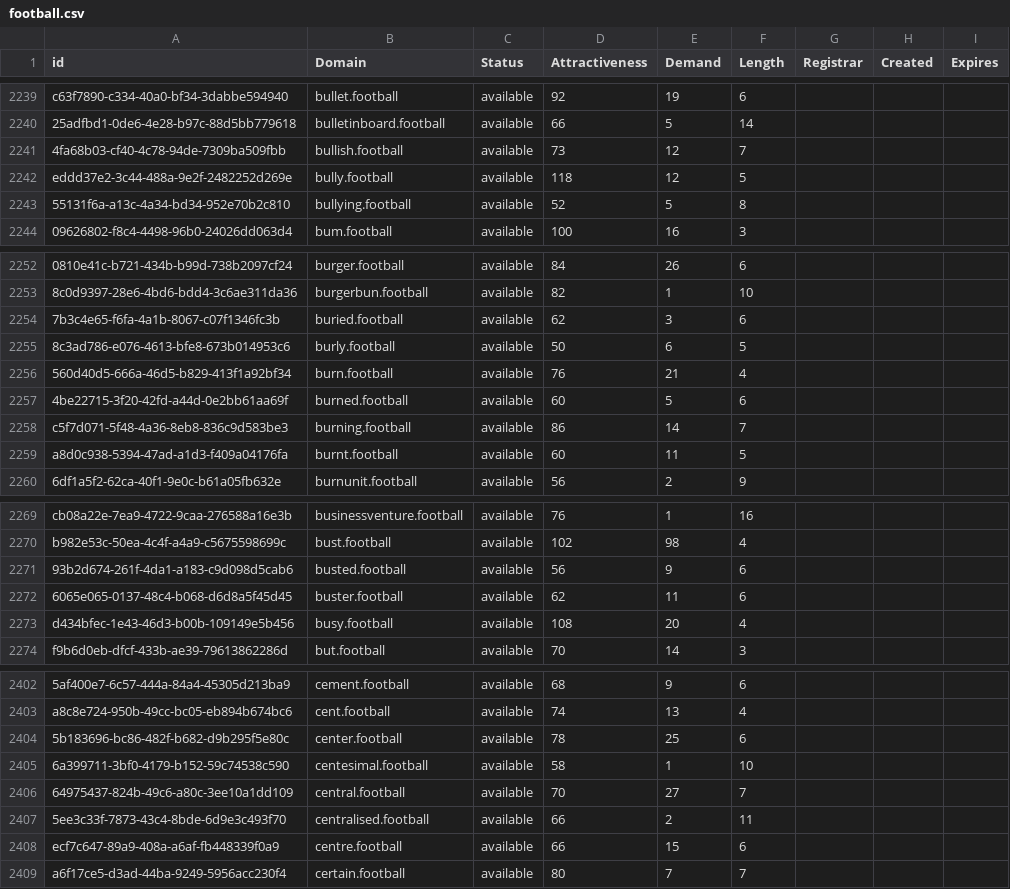
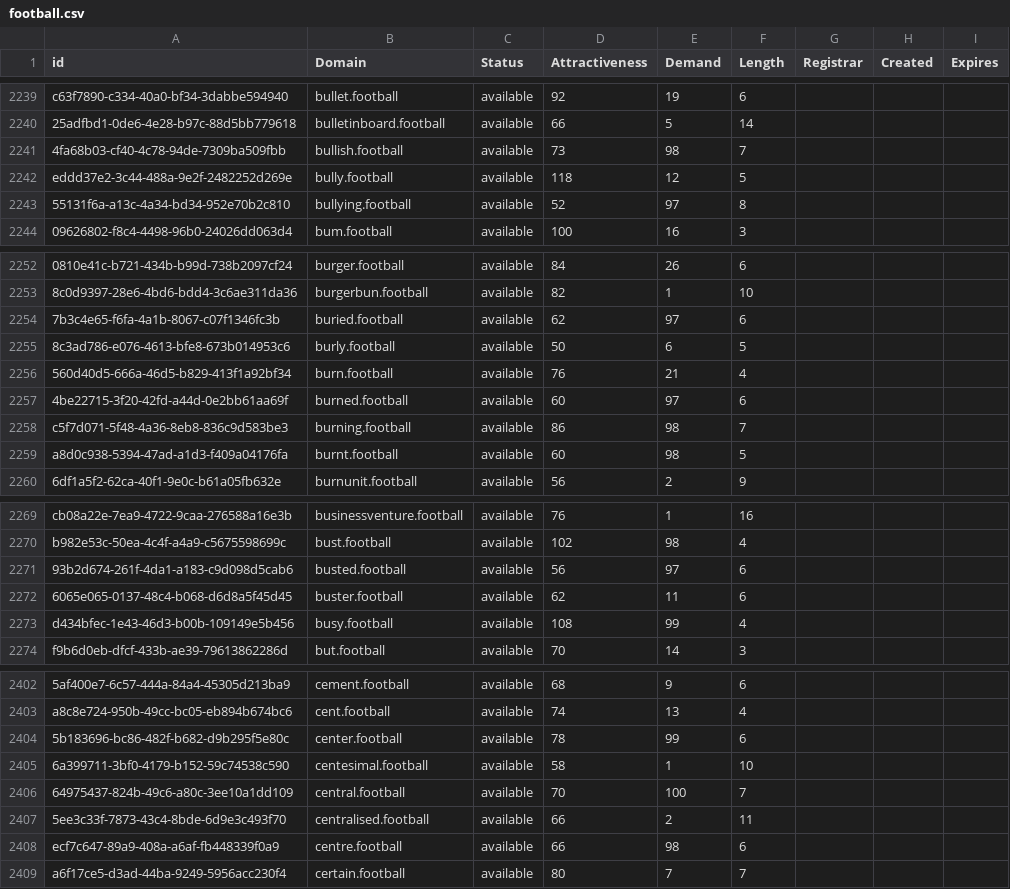
Before and after one commit to UniqueDomains/football-oneword-domains, a CSV file: football.csv, drawn as a sheet; only a part is shown, gaps mark what is left out; the diff covers the shown part only; the diff names each change by its address in the sheet, - before the commit and + after, or states it on an @@ line.

```diff
--- a/football.csv
+++ b/football.csv
-E2241 (Demand): 12
+E2241 (Demand): 98
-E2243 (Demand): 5
+E2243 (Demand): 97
-E2254 (Demand): 3
+E2254 (Demand): 97
-E2257 (Demand): 5
+E2257 (Demand): 97
-E2258 (Demand): 14
+E2258 (Demand): 98
-E2259 (Demand): 11
+E2259 (Demand): 98
-E2271 (Demand): 9
+E2271 (Demand): 97
-E2273 (Demand): 20
+E2273 (Demand): 99
-E2404 (Demand): 25
+E2404 (Demand): 99
-E2406 (Demand): 27
+E2406 (Demand): 100
-E2408 (Demand): 15
+E2408 (Demand): 98
```
Also changed, not shown: 77 edited cells elsewhere in this file, 2 other files.
